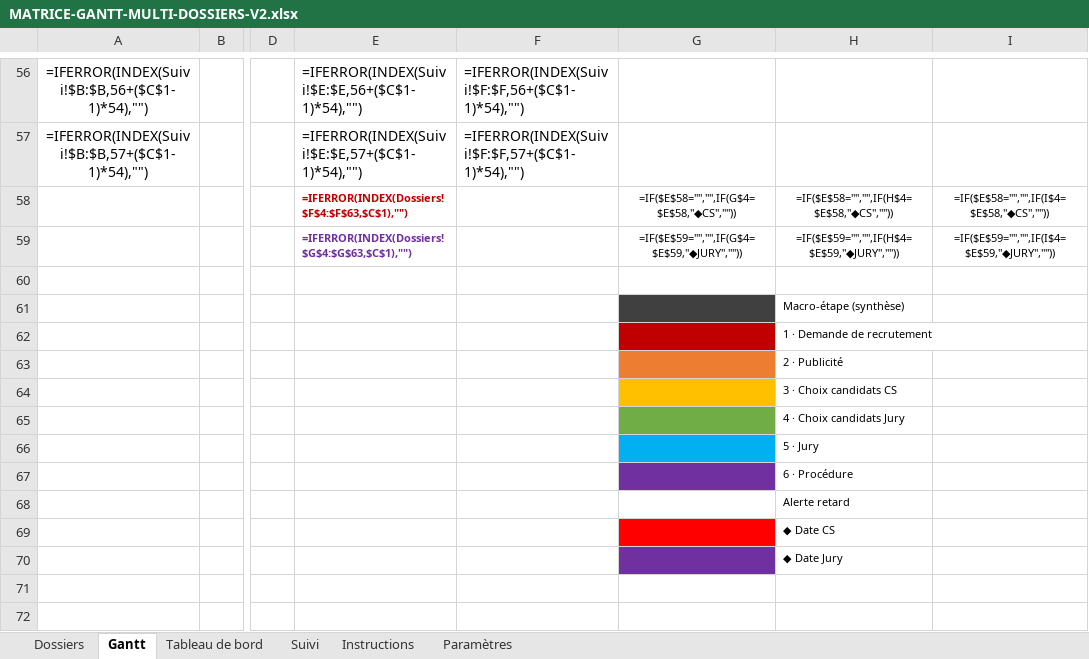
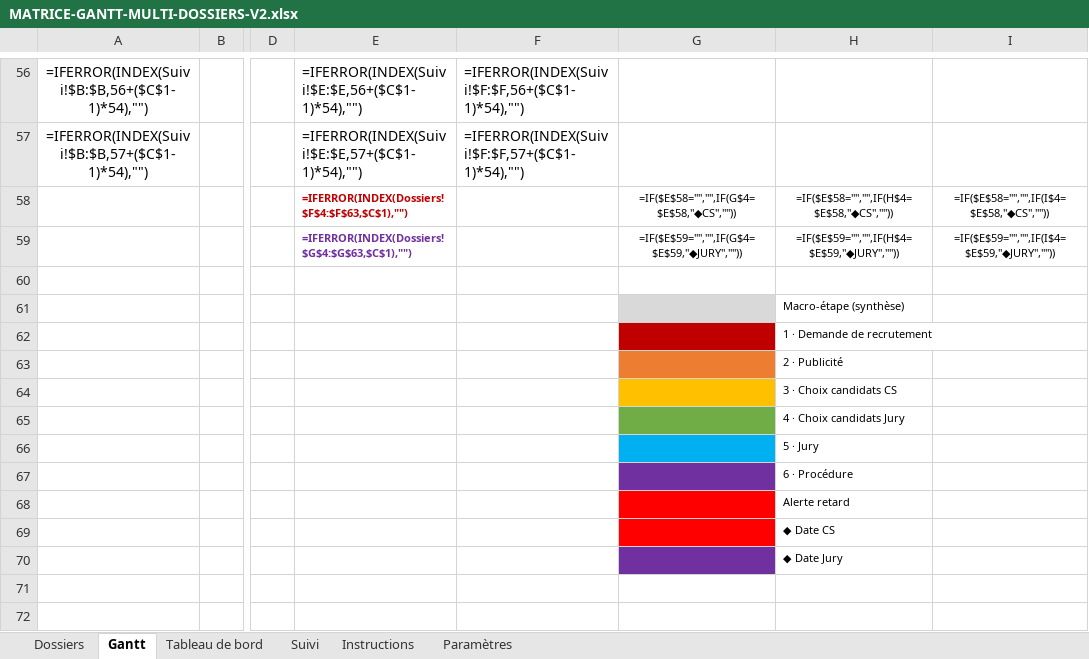
Before and after one commit to gffourcroy53/Recrutement-DRH, an Excel workbook: references/MATRICE-GANTT-MULTI-DOSSIERS-V2.xlsx, sheet Gantt, drawn as a sheet; only a part is shown, gaps mark what is left out; values as stored, in another font and other column widths than the file's, no borders; formulas without a stored value are shown as written; conditional formats not drawn; the diff names each change by its address in the sheet, - before the commit and + after, or states it on an @@ line.

Commit message:
Gantt : gris clair pour les synthèses, rouge pour les alertes retard

```diff
--- a/references/MATRICE-GANTT-MULTI-DOSSIERS-V2.xlsx (sheet Gantt)
+++ b/references/MATRICE-GANTT-MULTI-DOSSIERS-V2.xlsx (sheet Gantt)
-G61 fill: #404040
+G61 fill: #D9D9D9
-G68 fill: none
+G68 fill: #FF0000
```
